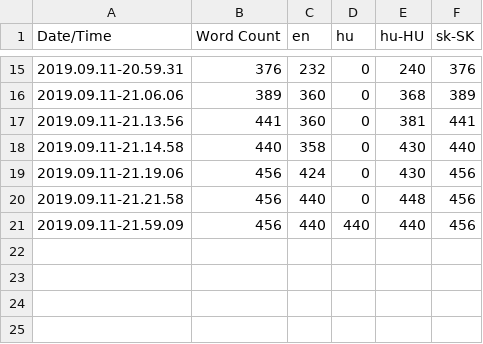
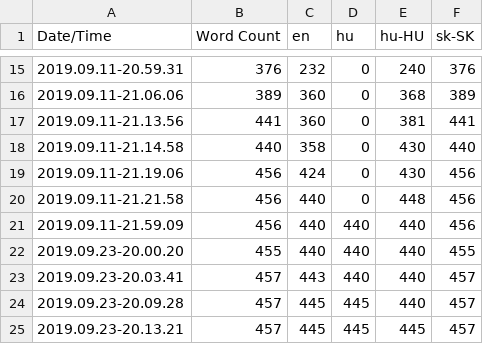
Before and after one commit to marcinovp/SynagogaLucenec, a CSV file: Content/Localization/Game/Game.csv, drawn as a sheet; only a part is shown, gaps mark what is left out.

```diff
--- a/Content/Localization/Game/Game.csv
+++ b/Content/Localization/Game/Game.csv
@@ -21 +21,5 @@ Date/Time,Word Count,en,hu,hu-HU,sk-SK
 2019.09.11-21.59.09,456,440,440,440,456
+2019.09.23-20.00.20,455,440,440,440,455
+2019.09.23-20.03.41,457,443,440,440,457
+2019.09.23-20.09.28,457,445,445,440,457
+2019.09.23-20.13.21,457,445,445,445,457
```
Also changed, not shown: 17 other files.
